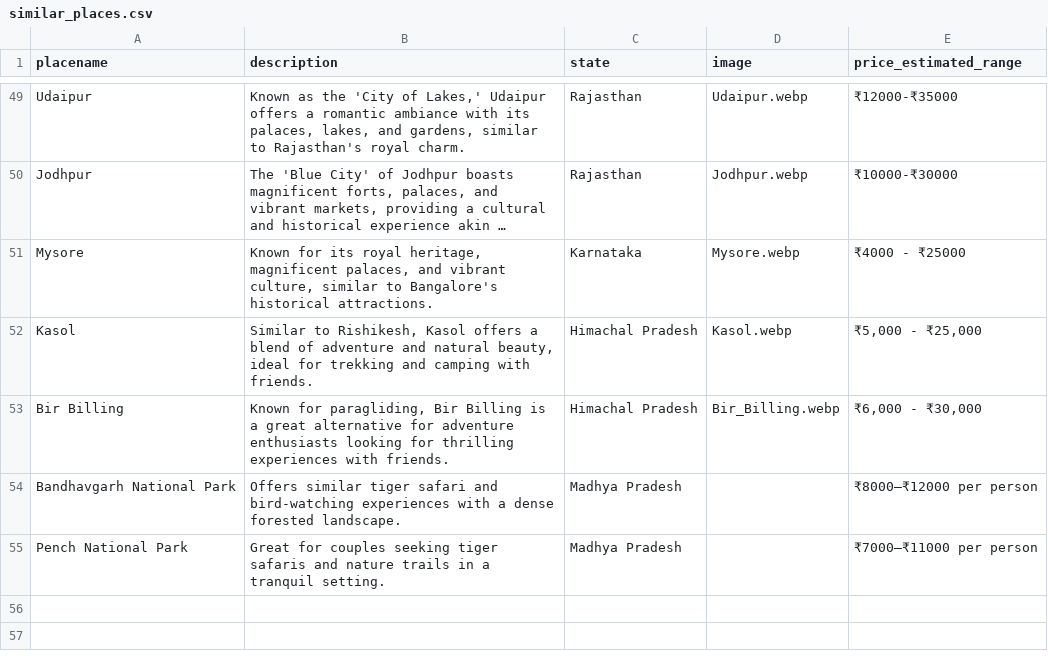
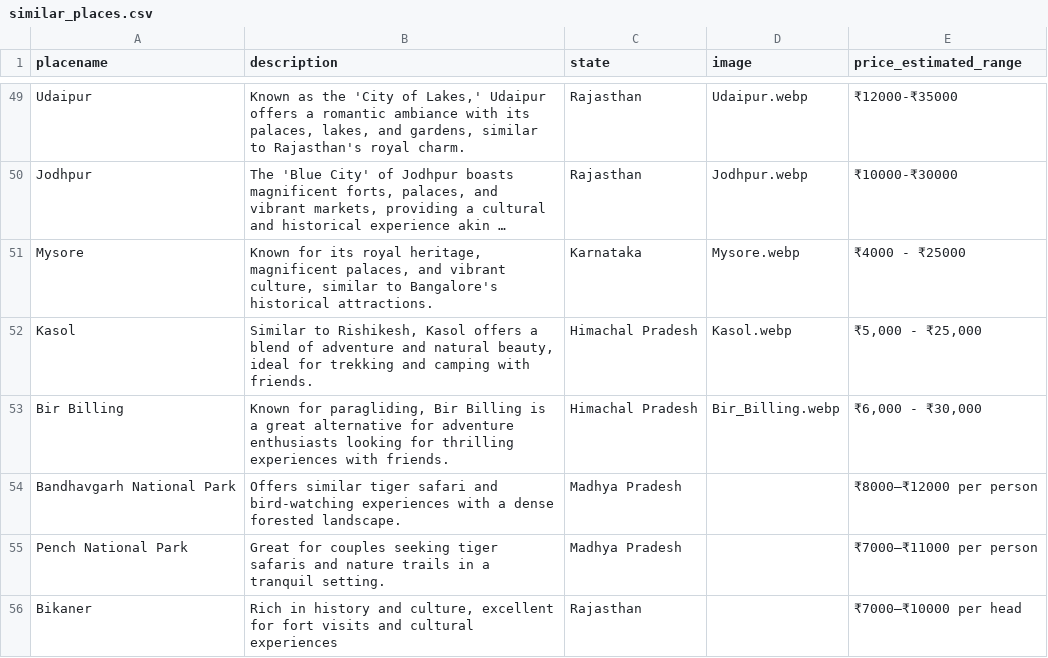
Before and after one commit to travelens-ai/travelens-backend, a CSV file: similar_places.csv, drawn as a sheet; only a part is shown, gaps mark what is left out; long unchanged cells end in …; the diff names each change by its address in the sheet, - before the commit and + after, or states it on an @@ line.

```diff
--- a/similar_places.csv
+++ b/similar_places.csv
+row 56: Bikaner | Rich in history and culture, excellent for fort visits and cultural experiences | Rajasthan |  | ₹7000–₹10000 per head
```
Also changed, not shown: 5 other files.
